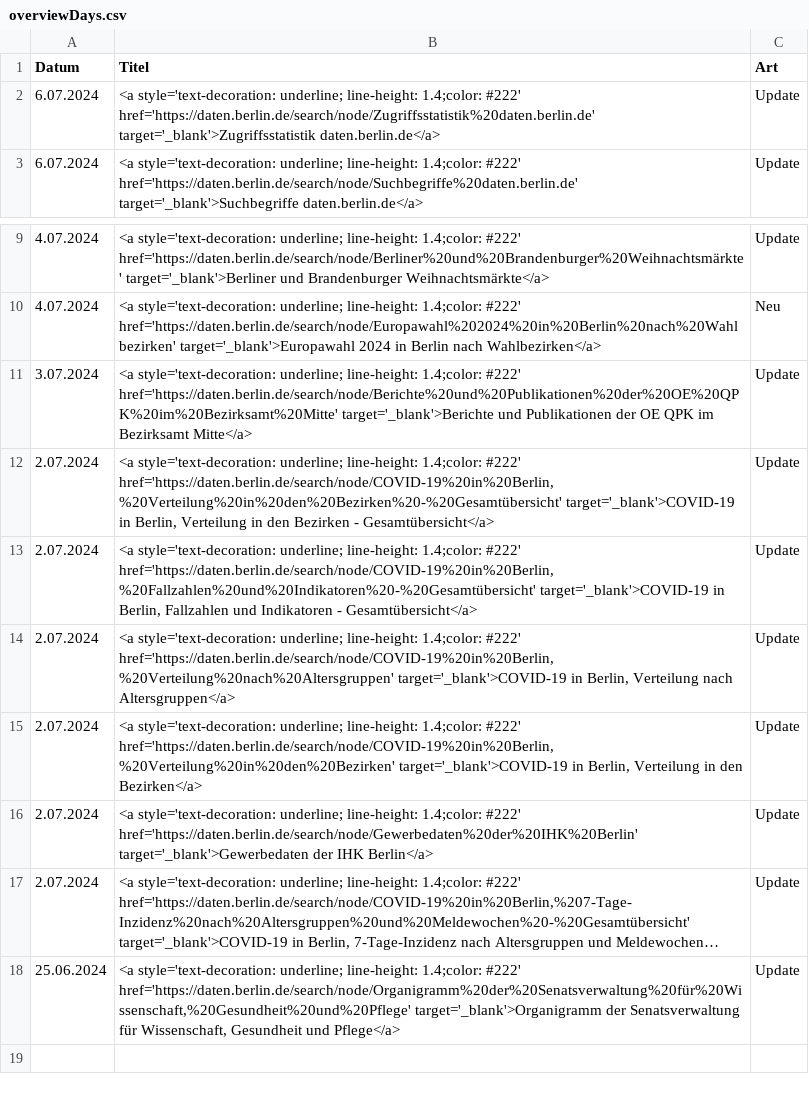
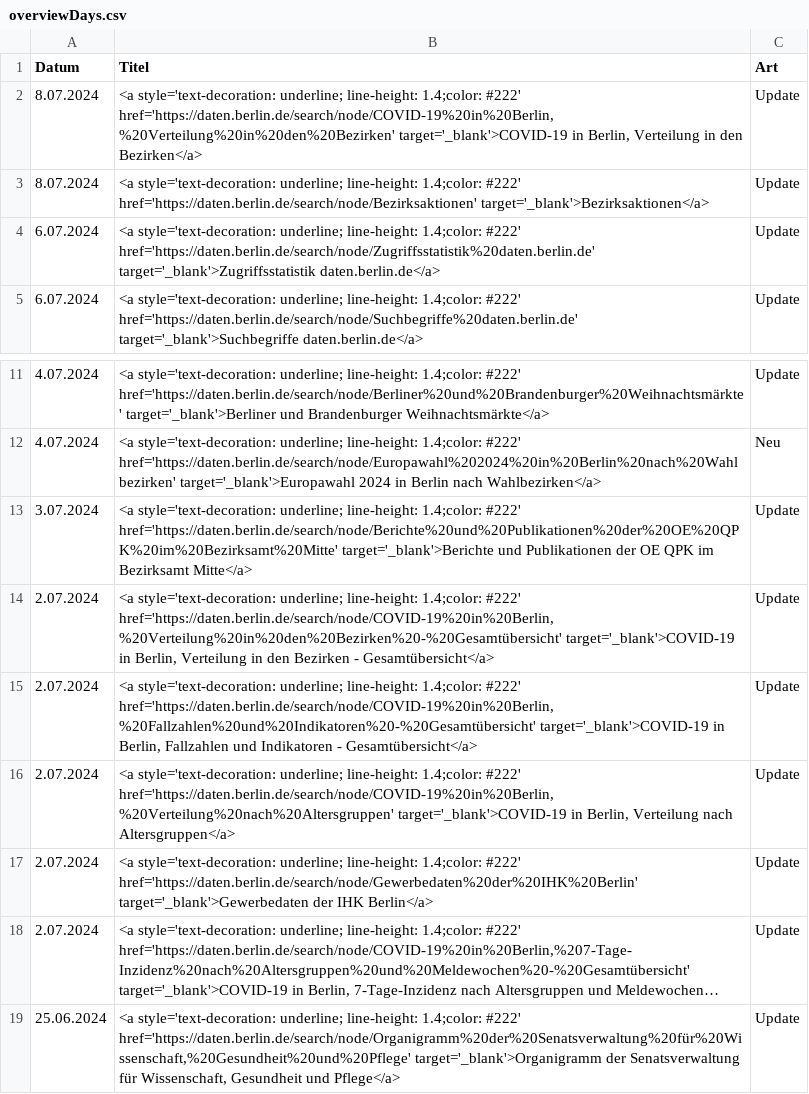
Before and after one commit to technologiestiftung/odis-opendata-vis, a CSV file: data/overviewDays.csv, drawn as a sheet; only a part is shown, gaps mark what is left out; long unchanged cells end in ….

```diff
--- a/data/overviewDays.csv
+++ b/data/overviewDays.csv
@@ -1,2 +1,4 @@
 Datum,Titel,Art
+8.07.2024,"<a style='text-decoration: underline; line-height: 1.4;color: #222' href='https://daten.berlin.de/search/node/COVID-19%20in%20Berlin,%20Verteilung%20in%20den%20Bezirken' target='_blank'>COVID-19 in Berlin, Verteilung in den Bezirken</a>",Update
+8.07.2024,<a style='text-decoration: underline; line-height: 1.4;color: #222' href='https://daten.berlin.de/search/node/Bezirksaktionen' target='_blank'>Bezirksaktionen</a>,Update
 6.07.2024,<a style='text-decoration: underline; line-height: 1.4;color: #222' href='https://daten.berlin.de/search/node/Zugriffsstatistik%20daten.berlin.de' target='_blank'>Zugriffsstatistik daten.berlin.de</a>,Update
@@ -14,3 +16,2 @@ Datum,Titel,Art
 2.07.2024,"<a style='text-decoration: underline; line-height: 1.4;color: #222' href='https://daten.berlin.de/search/node/COVID-19%20in%20Berlin,%20Verteilung%20nach%20Altersgruppen' target='_blank'>COVID-19 in Berlin, Verteilung nach Altersgruppen</a>",Update
-2.07.2024,"<a style='text-decoration: underline; line-height: 1.4;color: #222' href='https://daten.berlin.de/search/node/COVID-19%20in%20Berlin,%20Verteilung%20in%20den%20Bezirken' target='_blank'>COVID-19 in Berlin, Verteilung in den Bezirken</a>",Update
 2.07.2024,<a style='text-decoration: underline; line-height: 1.4;color: #222' href='https://daten.berlin.de/search/node/Gewerbedaten%20der%20IHK%20Berlin' target='_blank'>Gewerbedaten der IHK Berlin</a>,Update
```
Also changed, not shown: 1 other file.
